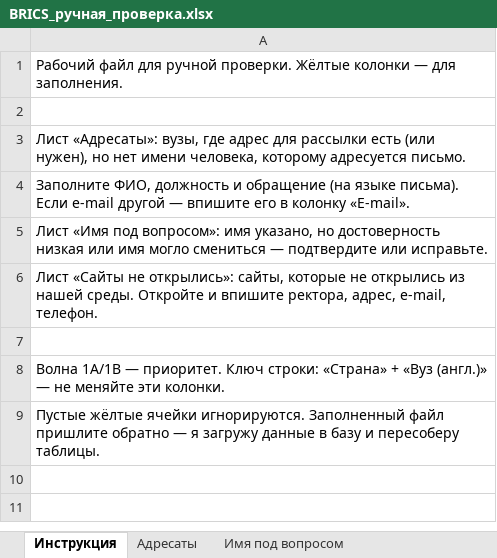
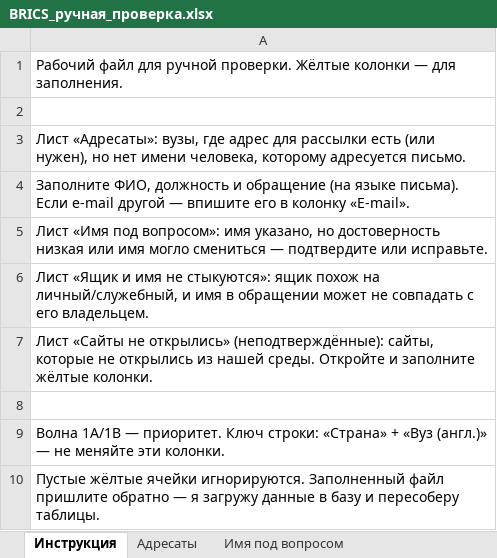
Before and after one commit to mariiaivanovacs/ADK_agents, an Excel workbook: research/brics_universities/output/BRICS_ручная_проверка.xlsx, sheet Инструкция, drawn as a sheet; values as stored, in another font and other column widths than the file's, no borders; the diff names each change by its address in the sheet, - before the commit and + after, or states it on an @@ line.

```diff
--- a/research/brics_universities/output/BRICS_ручная_проверка.xlsx (sheet Инструкция)
+++ b/research/brics_universities/output/BRICS_ручная_проверка.xlsx (sheet Инструкция)
-A6: Лист «Сайты не открылись»: сайты, которые не открылись из нашей среды. Откройте и впишите ректора, адрес, e-mail, телефон.
+A6: Лист «Ящик и имя не стыкуются»: ящик похож на личный/служебный, и имя в обращении может не совпадать с его владельцем.
+row 7: Лист «Сайты не открылись» (неподтверждённые): сайты, которые не открылись из нашей среды. Откройте и заполните жёлтые колонки.
```
Also changed, not shown: sheet Сайты не открылись, sheet Адресаты, sheet Имя под вопросом, other sheet tabs, 16 other files.
